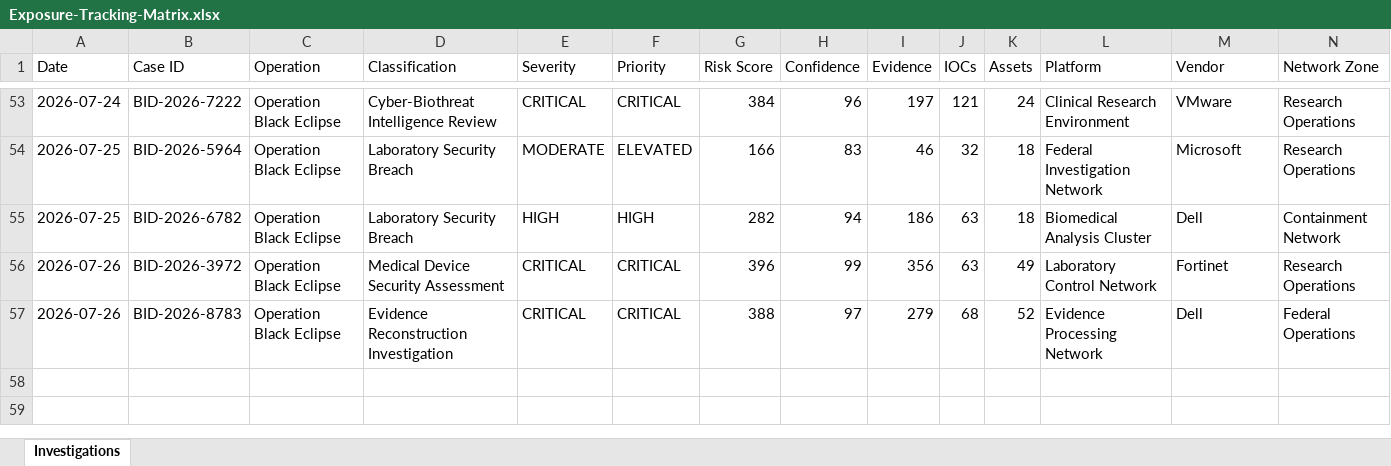
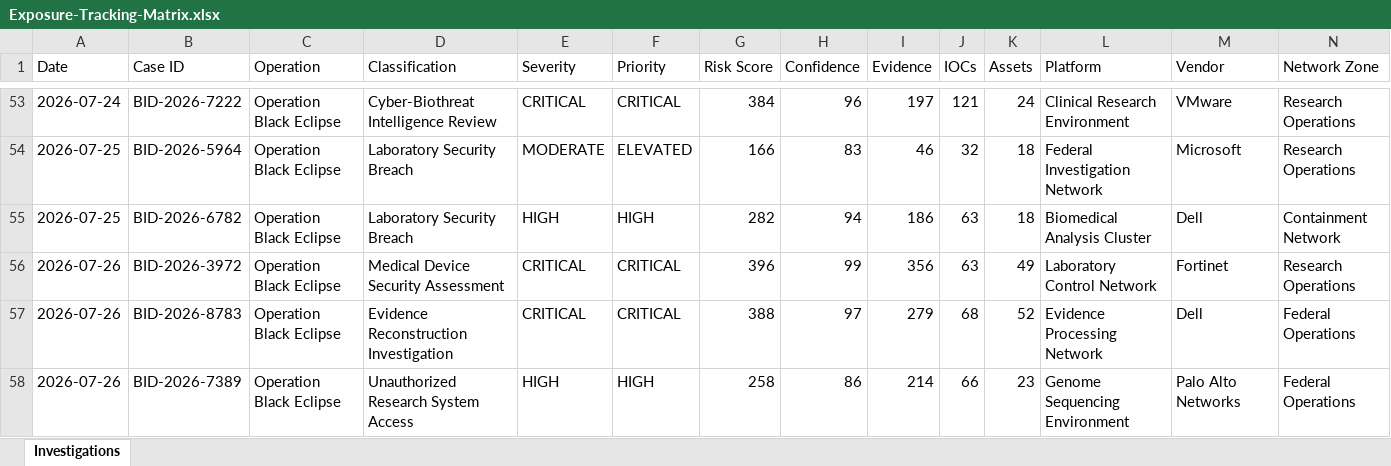
Before and after one commit to DRA3V50/BioDefense-Intelligence-Division, an Excel workbook: workbooks/Exposure-Tracking-Matrix.xlsx, sheet Investigations, drawn as a sheet; only a part is shown, gaps mark what is left out; values as stored, in another font and other column widths than the file's, no borders; rows hold the shown columns only; the diff names each change by its address in the sheet, - before the commit and + after, or states it on an @@ line.

```diff
--- a/workbooks/Exposure-Tracking-Matrix.xlsx (sheet Investigations)
+++ b/workbooks/Exposure-Tracking-Matrix.xlsx (sheet Investigations)
+row 58: 2026-07-26 | BID-2026-7389 | Operation Black Eclipse | Unauthorized Research System Access | HIGH | HIGH | 258 | 86 | 214 | 66 | 23 | Genome Sequencing Environment | Palo Alto Networks | Federal Operations
```
Also changed, not shown: 27 other files.
